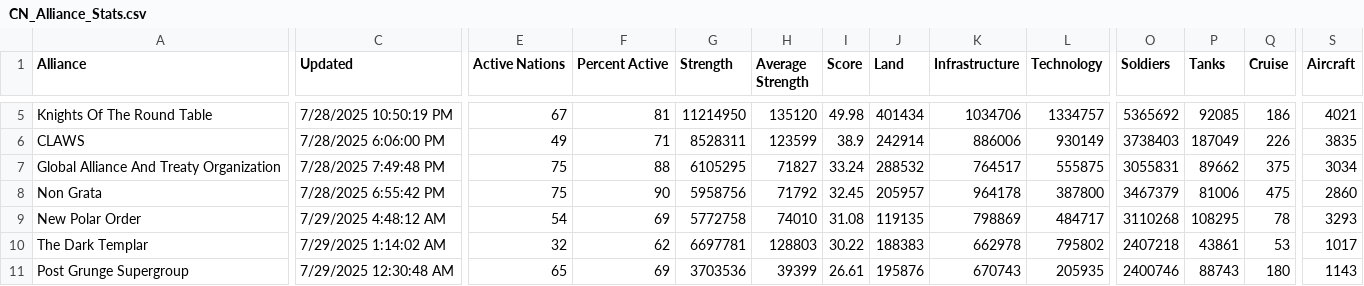
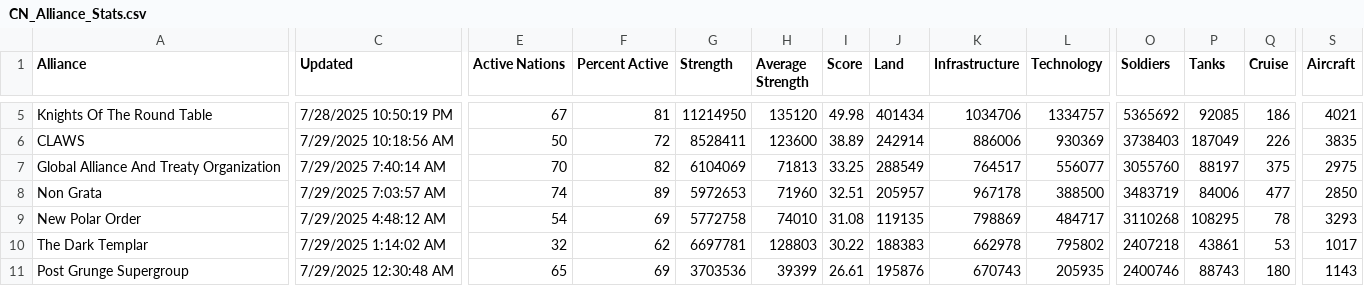
Before and after one commit to oh-ari/oh-ari.github.io, a CSV file: daily/CN_Alliance_Stats.csv, drawn as a sheet; only a part is shown, gaps mark what is left out; the diff covers the shown part only; the diff names each change by its address in the sheet, - before the commit and + after, or states it on an @@ line.

```diff
--- a/daily/CN_Alliance_Stats.csv
+++ b/daily/CN_Alliance_Stats.csv
-C6 (Updated): 7/28/2025 6:06:00 PM
+C6 (Updated): 7/29/2025 10:18:56 AM
-E6 (Active Nations): 49
+E6 (Active Nations): 50
-F6 (Percent Active): 71
+F6 (Percent Active): 72
-G6 (Strength): 8528311
+G6 (Strength): 8528411
-H6 (Average Strength): 123599
+H6 (Average Strength): 123600
-I6 (Score): 38.9
+I6 (Score): 38.89
-L6 (Technology): 930149
+L6 (Technology): 930369
-C7 (Updated): 7/28/2025 7:49:48 PM
+C7 (Updated): 7/29/2025 7:40:14 AM
-E7 (Active Nations): 75
+E7 (Active Nations): 70
-F7 (Percent Active): 88
+F7 (Percent Active): 82
-G7 (Strength): 6105295
+G7 (Strength): 6104069
-H7 (Average Strength): 71827
+H7 (Average Strength): 71813
-I7 (Score): 33.24
+I7 (Score): 33.25
-J7 (Land): 288532
+J7 (Land): 288549
-L7 (Technology): 555875
+L7 (Technology): 556077
-O7 (Soldiers): 3055831
+O7 (Soldiers): 3055760
-P7 (Tanks): 89662
+P7 (Tanks): 88197
-S7 (Aircraft): 3034
+S7 (Aircraft): 2975
-C8 (Updated): 7/28/2025 6:55:42 PM
+C8 (Updated): 7/29/2025 7:03:57 AM
-E8 (Active Nations): 75
+E8 (Active Nations): 74
-F8 (Percent Active): 90
+F8 (Percent Active): 89
-G8 (Strength): 5958756
+G8 (Strength): 5972653
-H8 (Average Strength): 71792
+H8 (Average Strength): 71960
-I8 (Score): 32.45
+I8 (Score): 32.51
-K8 (Infrastructure): 964178
+K8 (Infrastructure): 967178
-L8 (Technology): 387800
+L8 (Technology): 388500
-O8 (Soldiers): 3467379
+O8 (Soldiers): 3483719
-P8 (Tanks): 81006
+P8 (Tanks): 84006
-Q8 (Cruise): 475
+Q8 (Cruise): 477
-S8 (Aircraft): 2860
+S8 (Aircraft): 2850
```
Also changed, not shown: 143 edited cells elsewhere in this file, daily/CN_Foreign_Aid.csv, daily/CN_Nation_Stats.csv, 6 other files.
